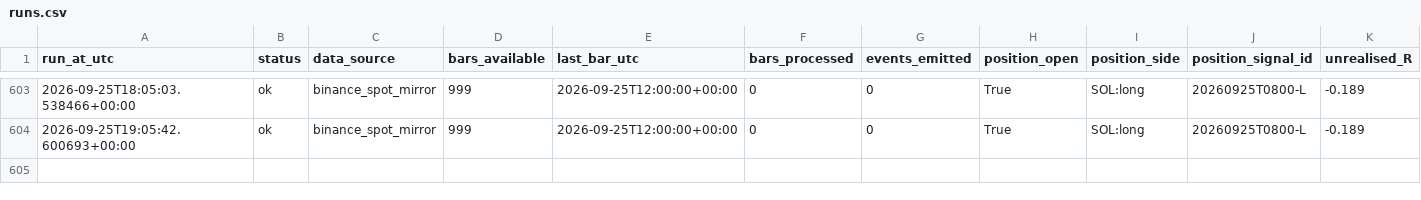
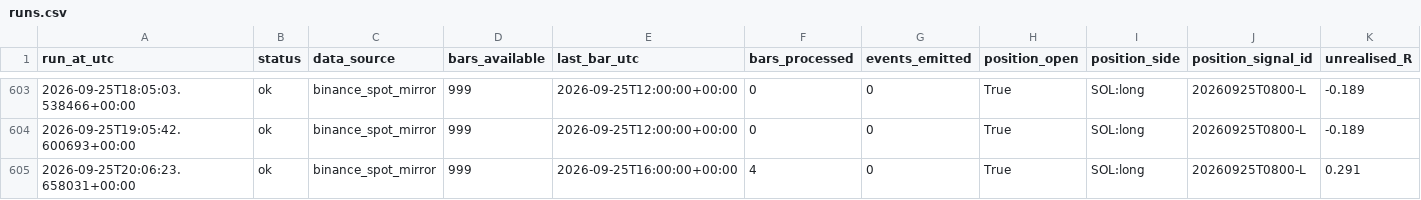
Before and after one commit to daijobudesu69/Crypto-MEX, a CSV file: state/runs.csv, drawn as a sheet; only a part is shown, gaps mark what is left out; rows hold the shown columns only; the diff names each change by its address in the sheet, - before the commit and + after, or states it on an @@ line.

```diff
--- a/state/runs.csv
+++ b/state/runs.csv
+row 605: 2026-09-25T20:06:23.658031+00:00 | ok | binance_spot_mirror | 999 | 2026-09-25T16:00:00+00:00 | 4 | 0 | True | SOL:long | 20260925T0800-L | 0.291
```
Also changed, not shown: 1 other file.
